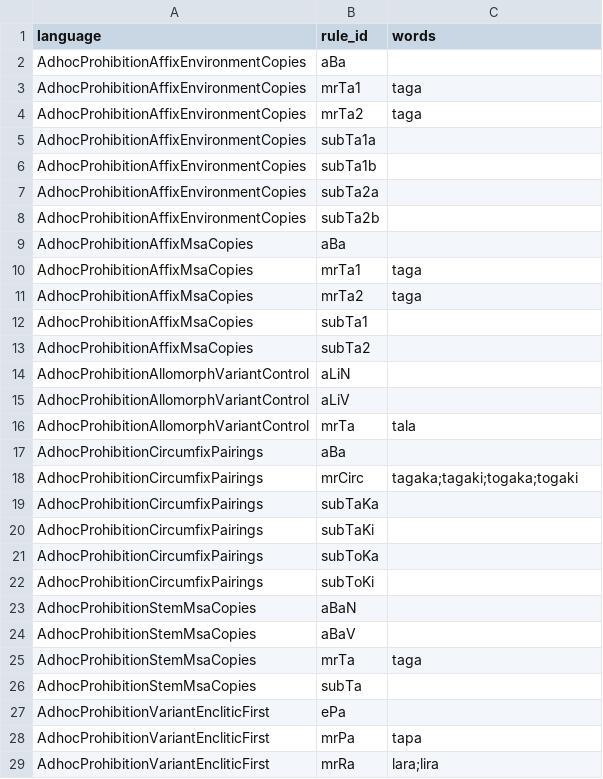
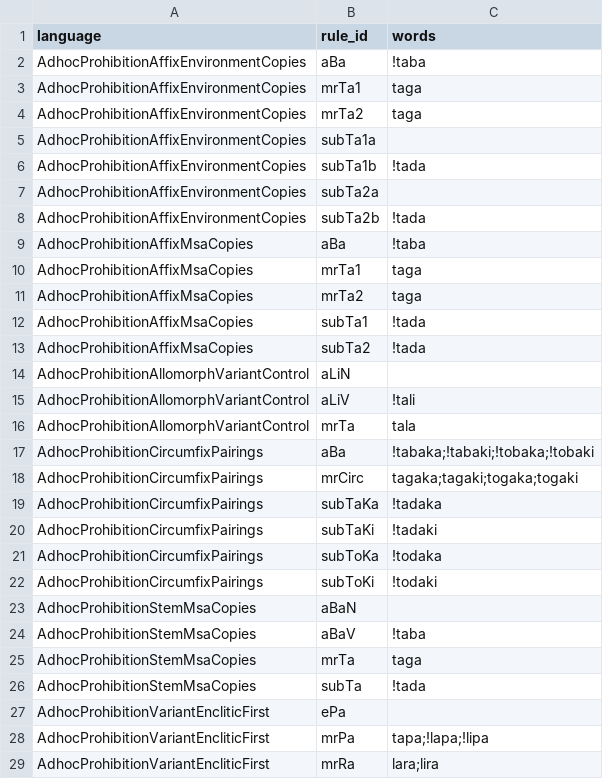
Before and after one commit to sillsdev/machine, a CSV file: conformance/rules.csv, drawn as a sheet; only a part is shown; the diff covers the shown part only.

```diff
--- a/conformance/rules.csv
+++ b/conformance/rules.csv
@@ -1,3 +1,3 @@
 language,rule_id,words
-AdhocProhibitionAffixEnvironmentCopies,aBa,
+AdhocProhibitionAffixEnvironmentCopies,aBa,!taba
 AdhocProhibitionAffixEnvironmentCopies,mrTa1,taga
@@ -5,25 +5,25 @@ AdhocProhibitionAffixEnvironmentCopies,mrTa2,taga
 AdhocProhibitionAffixEnvironmentCopies,subTa1a,
-AdhocProhibitionAffixEnvironmentCopies,subTa1b,
+AdhocProhibitionAffixEnvironmentCopies,subTa1b,!tada
 AdhocProhibitionAffixEnvironmentCopies,subTa2a,
-AdhocProhibitionAffixEnvironmentCopies,subTa2b,
-AdhocProhibitionAffixMsaCopies,aBa,
+AdhocProhibitionAffixEnvironmentCopies,subTa2b,!tada
+AdhocProhibitionAffixMsaCopies,aBa,!taba
 AdhocProhibitionAffixMsaCopies,mrTa1,taga
 AdhocProhibitionAffixMsaCopies,mrTa2,taga
-AdhocProhibitionAffixMsaCopies,subTa1,
-AdhocProhibitionAffixMsaCopies,subTa2,
+AdhocProhibitionAffixMsaCopies,subTa1,!tada
+AdhocProhibitionAffixMsaCopies,subTa2,!tada
 AdhocProhibitionAllomorphVariantControl,aLiN,
-AdhocProhibitionAllomorphVariantControl,aLiV,
+AdhocProhibitionAllomorphVariantControl,aLiV,!tali
 AdhocProhibitionAllomorphVariantControl,mrTa,tala
-AdhocProhibitionCircumfixPairings,aBa,
+AdhocProhibitionCircumfixPairings,aBa,!tabaka;!tabaki;!tobaka;!tobaki
 AdhocProhibitionCircumfixPairings,mrCirc,tagaka;tagaki;togaka;togaki
-AdhocProhibitionCircumfixPairings,subTaKa,
-AdhocProhibitionCircumfixPairings,subTaKi,
-AdhocProhibitionCircumfixPairings,subToKa,
-AdhocProhibitionCircumfixPairings,subToKi,
+AdhocProhibitionCircumfixPairings,subTaKa,!tadaka
+AdhocProhibitionCircumfixPairings,subTaKi,!tadaki
+AdhocProhibitionCircumfixPairings,subToKa,!todaka
+AdhocProhibitionCircumfixPairings,subToKi,!todaki
 AdhocProhibitionStemMsaCopies,aBaN,
-AdhocProhibitionStemMsaCopies,aBaV,
+AdhocProhibitionStemMsaCopies,aBaV,!taba
 AdhocProhibitionStemMsaCopies,mrTa,taga
-AdhocProhibitionStemMsaCopies,subTa,
+AdhocProhibitionStemMsaCopies,subTa,!tada
 AdhocProhibitionVariantEncliticFirst,ePa,
-AdhocProhibitionVariantEncliticFirst,mrPa,tapa
+AdhocProhibitionVariantEncliticFirst,mrPa,tapa;!lapa;!lipa
 AdhocProhibitionVariantEncliticFirst,mrRa,lara;lira
```
Also changed, not shown: 7 edited cells elsewhere in this file, conformance/dead-rules-allowed.tsv, 9 other files.
